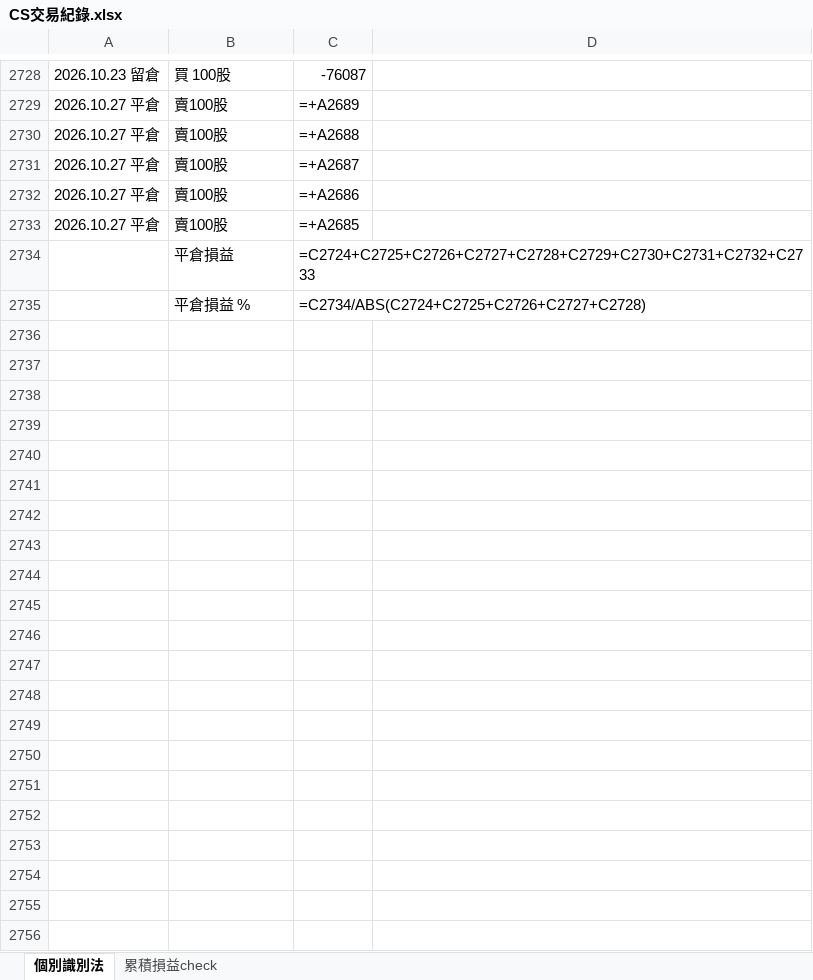
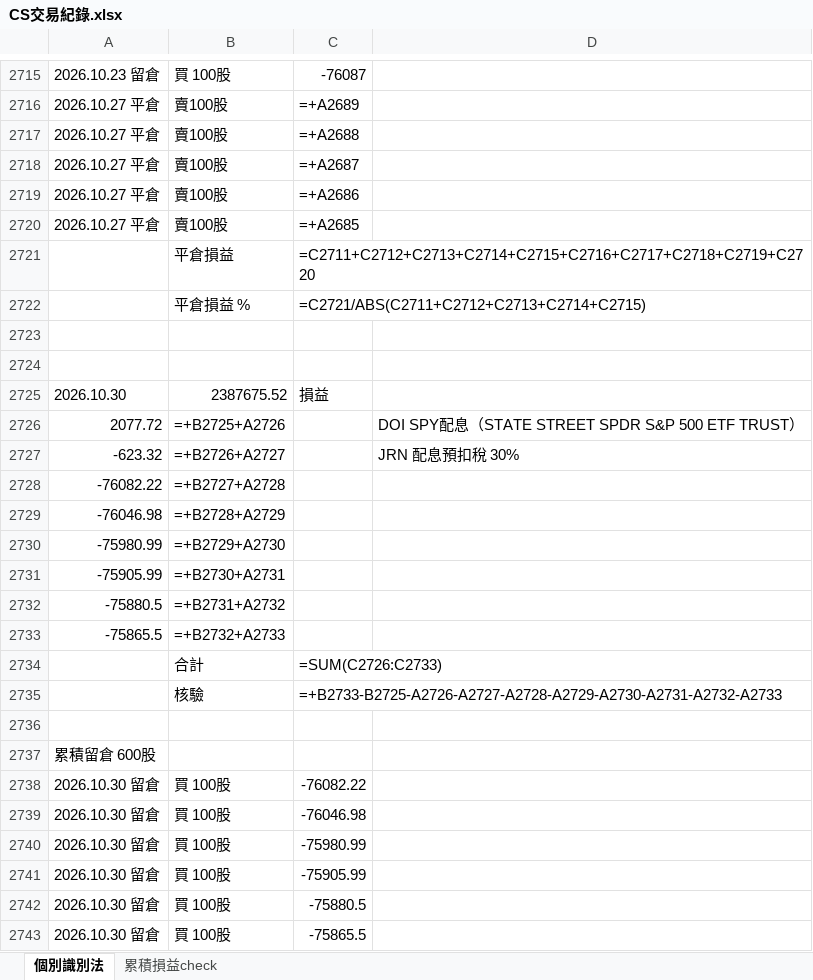
Before and after one commit to shuye1668/SPY-Day-Trade-Review, an Excel workbook: CS交易紀錄.xlsx, sheet 個別識別法, drawn as a sheet; only a part is shown, gaps mark what is left out; values as stored, in another font and other column widths than the file's, no borders; formulas without a stored value are shown as written; addresses are those after the commit; the diff covers the shown part only; the diff names each change by its address in the sheet, - before the commit and + after, or states it on an @@ line.

```diff
--- a/CS交易紀錄.xlsx (sheet 個別識別法)
+++ b/CS交易紀錄.xlsx (sheet 個別識別法)
-C2721: =C2724+C2725+C2726+C2727+C2728+C2729+C2730+C2731+C2732+C2733
+C2721: =C2711+C2712+C2713+C2714+C2715+C2716+C2717+C2718+C2719+C2720
-C2722: =C2734/ABS(C2724+C2725+C2726+C2727+C2728)
+C2722: =C2721/ABS(C2711+C2712+C2713+C2714+C2715)
+row 2723: (empty)
+row 2724: (empty)
+row 2725: 2026.10.30 | 2387675.52 | 損益
+row 2726: 2077.72 | =+B2725+A2726 |  | DOI SPY配息（STATE STREET SPDR S&P 500 ETF TRUST）
+row 2727: -623.32 | =+B2726+A2727 |  | JRN 配息預扣稅 30%
+row 2728: -76082.22 | =+B2727+A2728
+row 2729: -76046.98 | =+B2728+A2729
+row 2730: -75980.99 | =+B2729+A2730
+row 2731: -75905.99 | =+B2730+A2731
+row 2732: -75880.5 | =+B2731+A2732
+row 2733: -75865.5 | =+B2732+A2733
+row 2734:  | 合計 | =SUM(C2726:C2733)
+row 2735:  | 核驗 | =+B2733-B2725-A2726-A2727-A2728-A2729-A2730-A2731-A2732-A2733
+row 2736: (empty)
+row 2737: 累積留倉 600股
+row 2738: 2026.10.30 留倉 | 買 100股 | -76082.22
+row 2739: 2026.10.30 留倉 | 買 100股 | -76046.98
+row 2740: 2026.10.30 留倉 | 買 100股 | -75980.99
+row 2741: 2026.10.30 留倉 | 買 100股 | -75905.99
+row 2742: 2026.10.30 留倉 | 買 100股 | -75880.5
+row 2743: 2026.10.30 留倉 | 買 100股 | -75865.5
```
Also changed, not shown: 13 removed rows elsewhere in this sheet, 4 other files.
